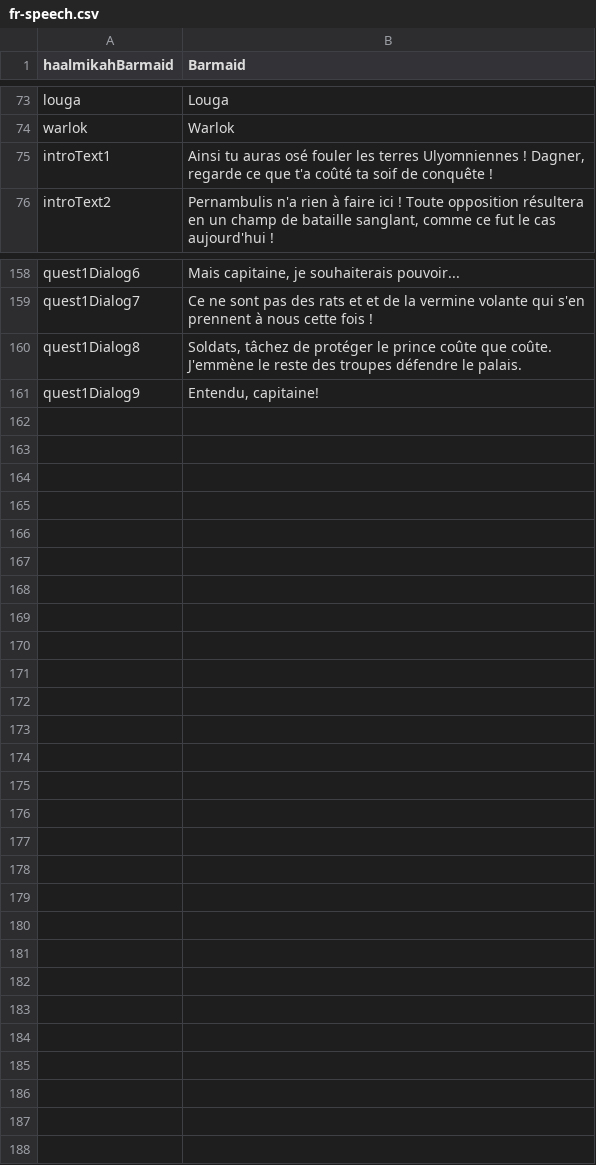
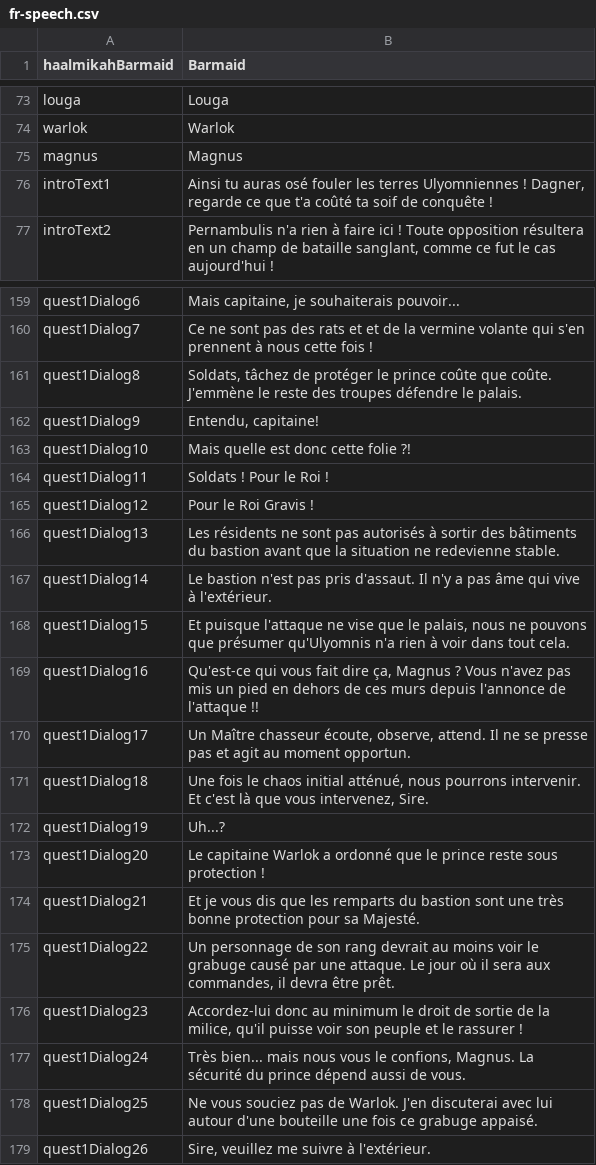
Before and after one commit to MaximeJoly96/LC_Unity, a CSV file: LC_Unity/Assets/Data/Languages/French/fr-speech.csv, drawn as a sheet; only a part is shown, gaps mark what is left out; the diff names each change by its address in the sheet, - before the commit and + after, or states it on an @@ line.

Commit message:
Mise en place du début de la quest1 : assaut du château

```diff
--- a/LC_Unity/Assets/Data/Languages/French/fr-speech.csv
+++ b/LC_Unity/Assets/Data/Languages/French/fr-speech.csv
+row 75: magnus | Magnus
+row 163: quest1Dialog10 | Mais quelle est donc cette folie ?!
+row 164: quest1Dialog11 | Soldats ! Pour le Roi !
+row 165: quest1Dialog12 | Pour le Roi Gravis !
+row 166: quest1Dialog13 | Les résidents ne sont pas autorisés à sortir des bâtiments du bastion avant que la situation ne redevienne stable.
+row 167: quest1Dialog14 | Le bastion n'est pas pris d'assaut. Il n'y a pas âme qui vive à l'extérieur.
+row 168: quest1Dialog15 | Et puisque l'attaque ne vise que le palais, nous ne pouvons que présumer qu'Ulyomnis n'a rien à voir dans tout cela.
+row 169: quest1Dialog16 | Qu'est-ce qui vous fait dire ça, Magnus ? Vous n'avez pas mis un pied en dehors de ces murs depuis l'annonce de l'attaque !!
+row 170: quest1Dialog17 | Un Maître chasseur écoute, observe, attend. Il ne se presse pas et agit au moment opportun.
+row 171: quest1Dialog18 | Une fois le chaos initial atténué, nous pourrons intervenir. Et c'est là que vous intervenez, Sire.
+row 172: quest1Dialog19 | Uh...?
+row 173: quest1Dialog20 | Le capitaine Warlok a ordonné que le prince reste sous protection !
+row 174: quest1Dialog21 | Et je vous dis que les remparts du bastion sont une très bonne protection pour sa Majesté.
+row 175: quest1Dialog22 | Un personnage de son rang devrait au moins voir le grabuge causé par une attaque. Le jour où il sera aux commandes, il devra être prêt.
+row 176: quest1Dialog23 | Accordez-lui donc au minimum le droit de sortie de la milice, qu'il puisse voir son peuple et le rassurer !
+row 177: quest1Dialog24 | Très bien... mais nous vous le confions, Magnus. La sécurité du prince dépend aussi de vous.
+row 178: quest1Dialog25 | Ne vous souciez pas de Warlok. J'en discuterai avec lui autour d'une bouteille une fois ce grabuge appaisé.
+row 179: quest1Dialog26 | Sire, veuillez me suivre à l'extérieur.
```
Also changed, not shown: LC_Unity/Assets/Data/Languages/English/en-quests.csv, LC_Unity/Assets/Data/Languages/English/en-speech.csv, 15 other files.
